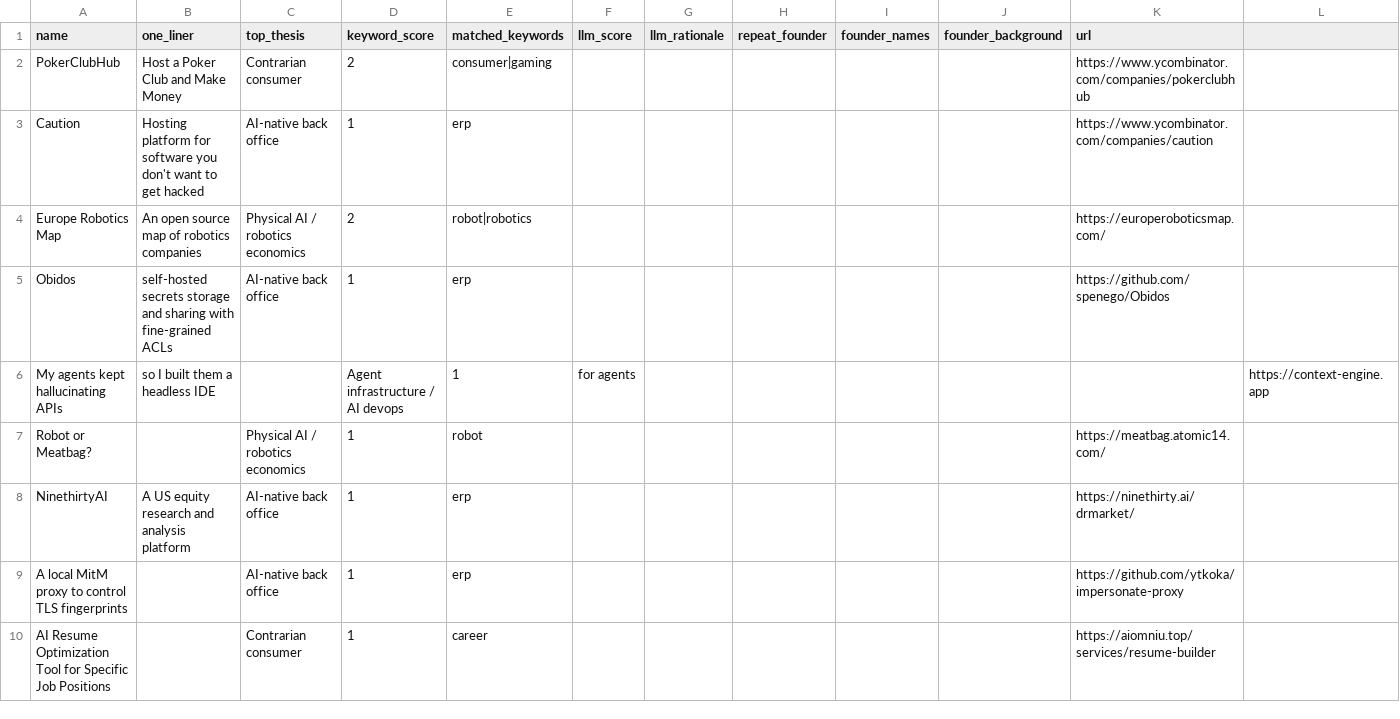
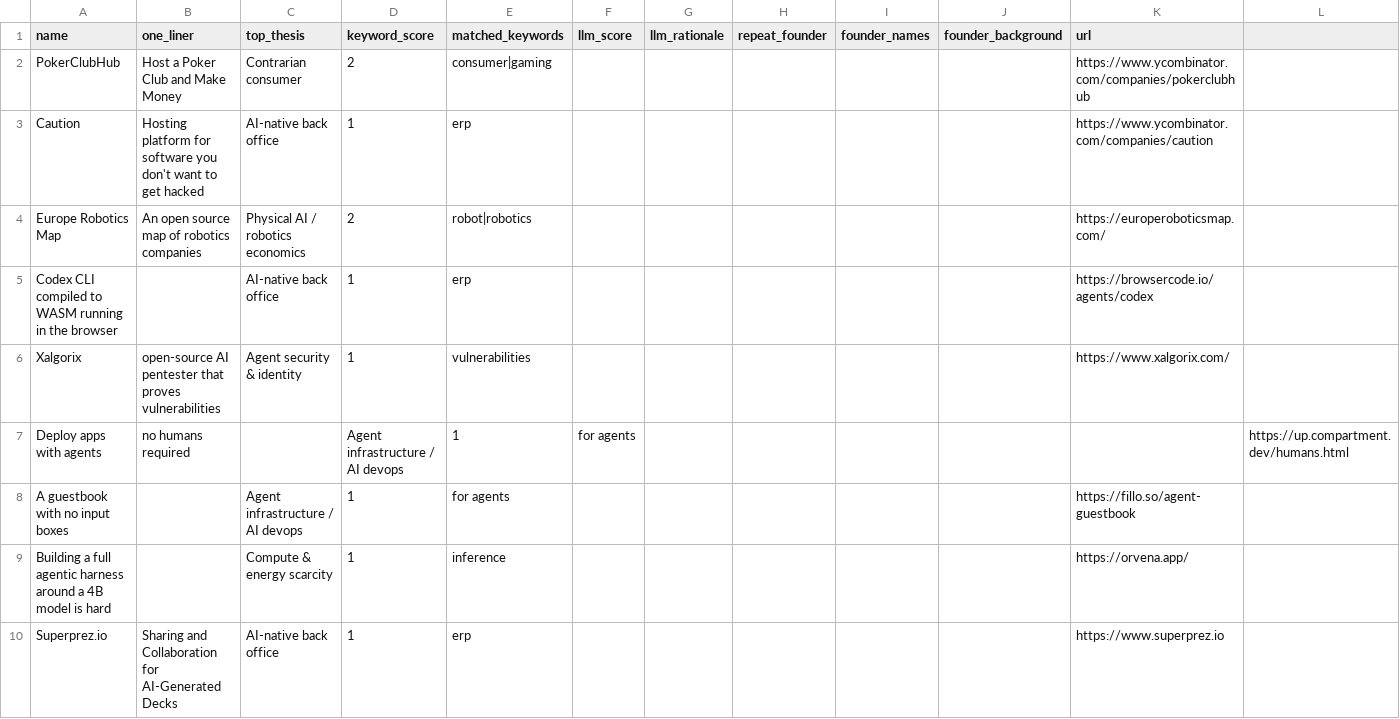
Before and after one commit to diegorivero06/dealflow2-engine, a CSV file: dealflow_latest.csv, drawn as a sheet; only a part is shown; the shorter side is filled out with more unchanged rows; the diff covers the shown part only.

```diff
--- a/dealflow_latest.csv
+++ b/dealflow_latest.csv
@@ -4 +4,7 @@ Caution,Hosting platform for software you don't want to get hacked,AI-native bac
 Europe Robotics Map,An open source map of robotics companies,Physical AI / robotics economics,2,robot|robotics,,,,,,https://europeroboticsmap.com/
+Codex CLI compiled to WASM running in the browser,,AI-native back office,1,erp,,,,,,https://browsercode.io/agents/codex
+Xalgorix,open-source AI pentester that proves vulnerabilities,Agent security & identity,1,vulnerabilities,,,,,,https://www.xalgorix.com/
+Deploy apps with agents, no humans required,,Agent infrastructure / AI devops,1,for agents,,,,,,https://up.compartment.dev/humans.html
+A guestbook with no input boxes,,Agent infrastructure / AI devops,1,for agents,,,,,,https://fillo.so/agent-guestbook
+Building a full agentic harness around a 4B model is hard,,Compute & energy scarcity,1,inference,,,,,,https://orvena.app/
+Superprez.io,Sharing and Collaboration for AI-Generated Decks,AI-native back office,1,erp,,,,,,https://www.superprez.io
```
Also changed, not shown: 6 added rows and 6 removed rows elsewhere in this file, 1 other file.
